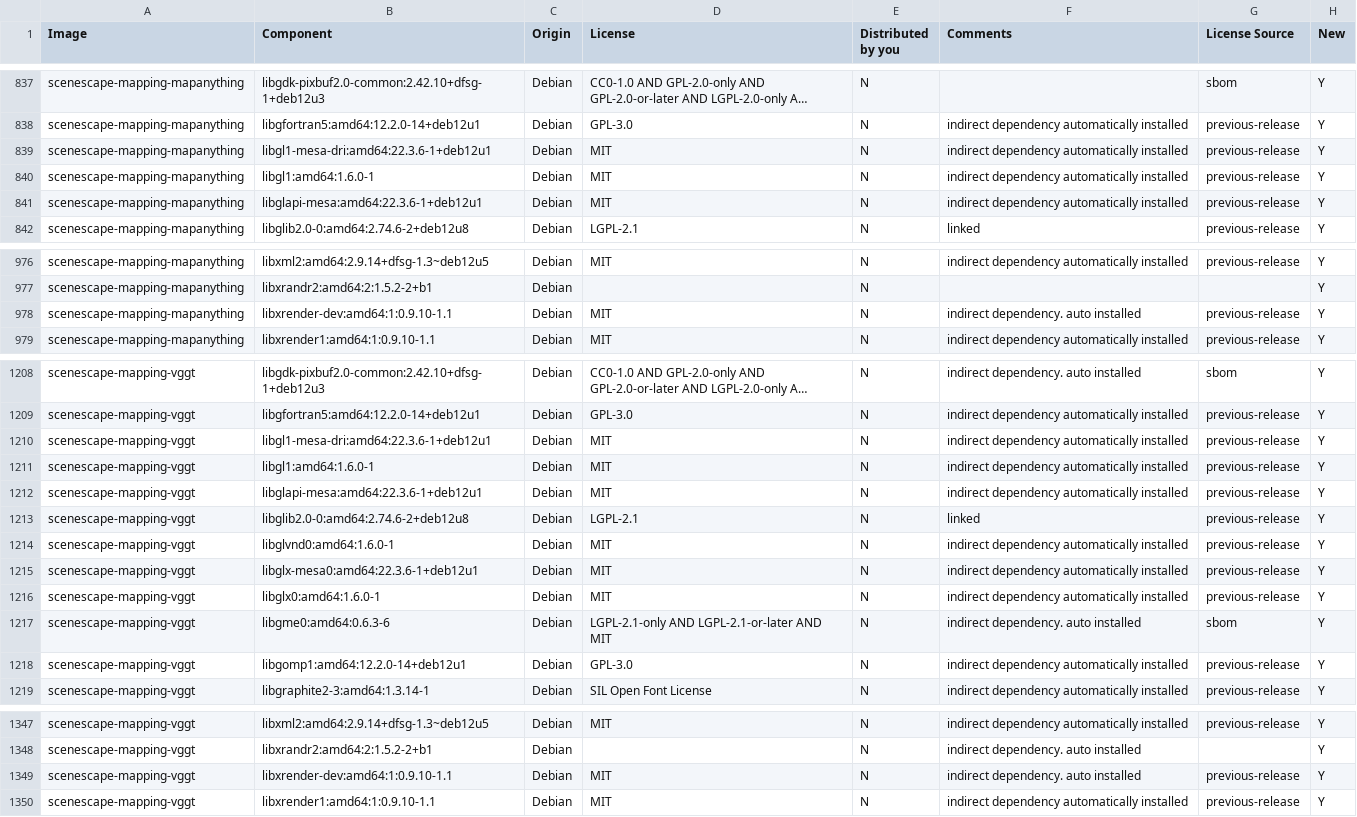
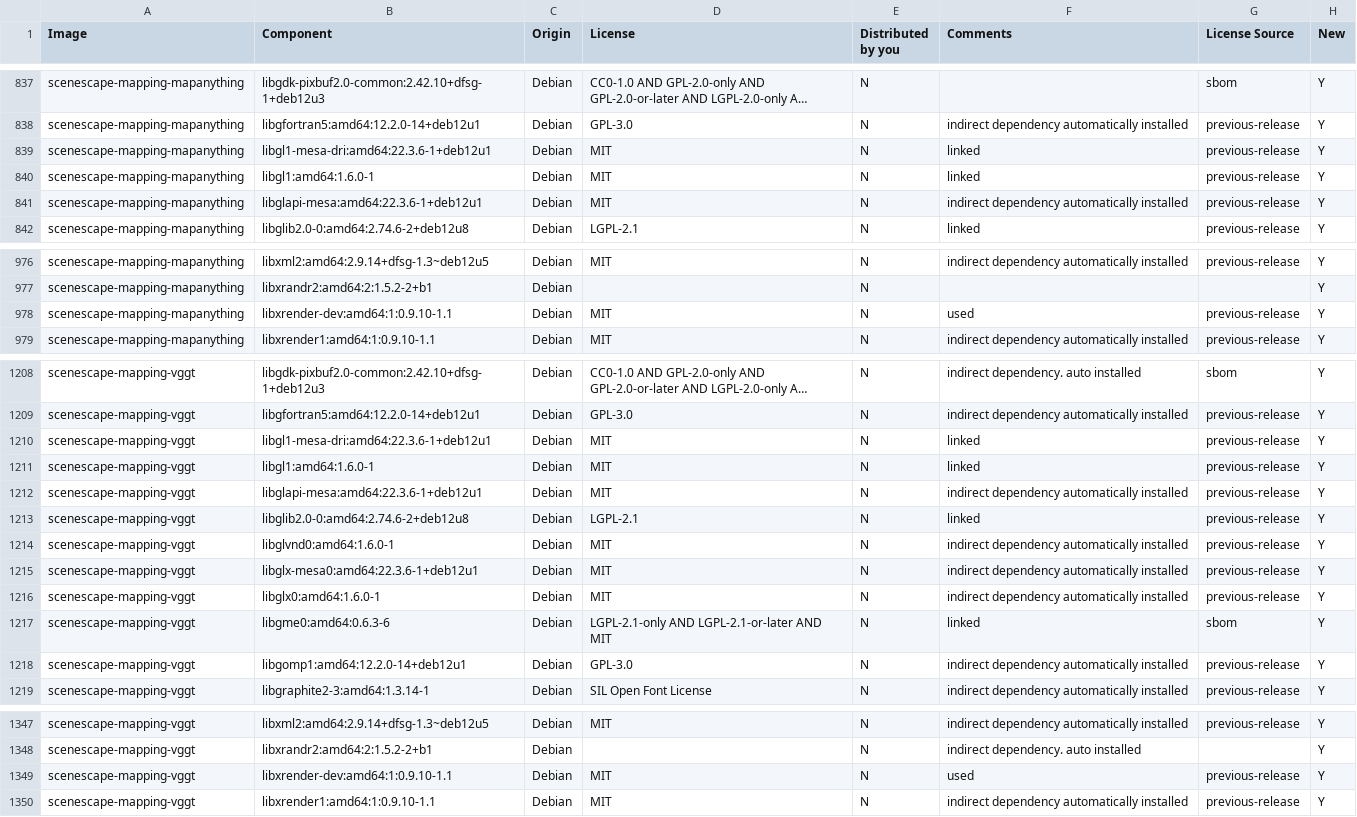
Before and after one commit to open-edge-platform/scenescape, a CSV file: tools/dependencies/release-data/updated-dependencies.csv, drawn as a sheet; only a part is shown, gaps mark what is left out; long unchanged cells end in …; the diff covers the shown part only; the diff names each change by its address in the sheet, - before the commit and + after, or states it on an @@ line.

Commit message:
Linked libs in mapping

```diff
--- a/tools/dependencies/release-data/updated-dependencies.csv
+++ b/tools/dependencies/release-data/updated-dependencies.csv
-F839:F840 (Comments): indirect dependency automatically installed
+F839:F840 (Comments): linked
-F978 (Comments): indirect dependency. auto installed
+F978 (Comments): used
-F1210:F1211 (Comments): indirect dependency automatically installed
+F1210:F1211 (Comments): linked
-F1217 (Comments): indirect dependency. auto installed
+F1217 (Comments): linked
-F1349 (Comments): indirect dependency. auto installed
+F1349 (Comments): used
```
Also changed, not shown: 1 edited cell elsewhere in this file.
